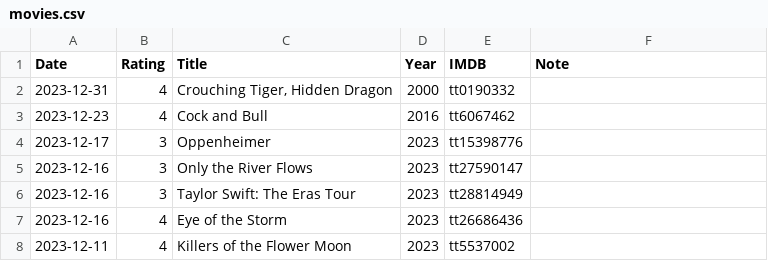
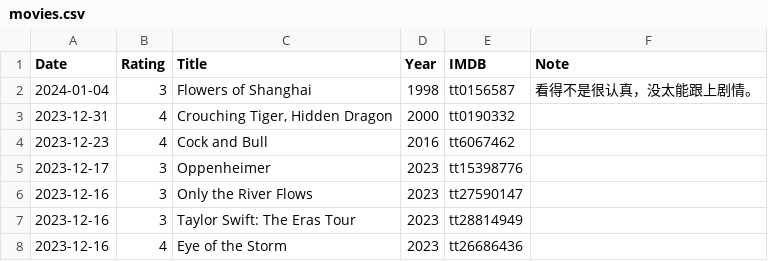
Before and after one commit to gujiaxi/gujiaxi.github.io, a CSV file: _data/movies.csv, drawn as a sheet; only a part is shown; the shorter side is filled out with more unchanged rows; the diff names each change by its address in the sheet, - before the commit and + after, or states it on an @@ line.

```diff
--- a/_data/movies.csv
+++ b/_data/movies.csv
+row 2: 2024-01-04 | 3 | Flowers of Shanghai | 1998 | tt0156587 | 看得不是很认真，没太能跟上剧情。
```
Also changed, not shown: _data/books.csv.
